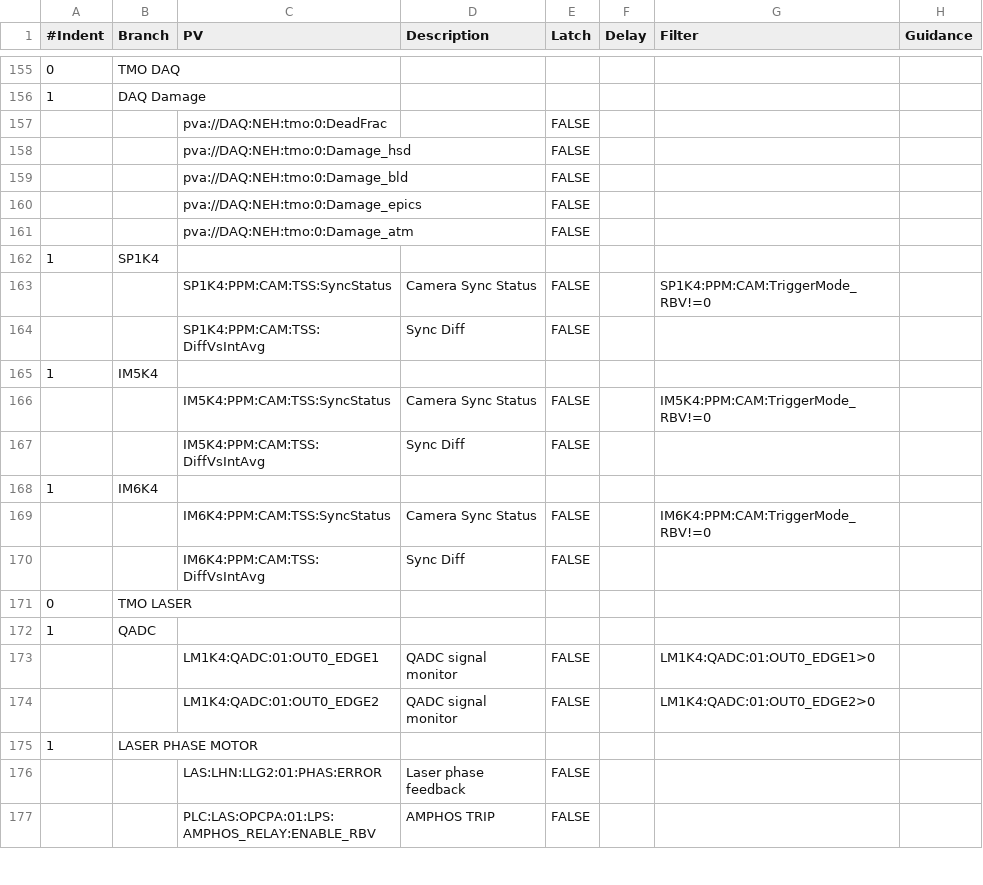
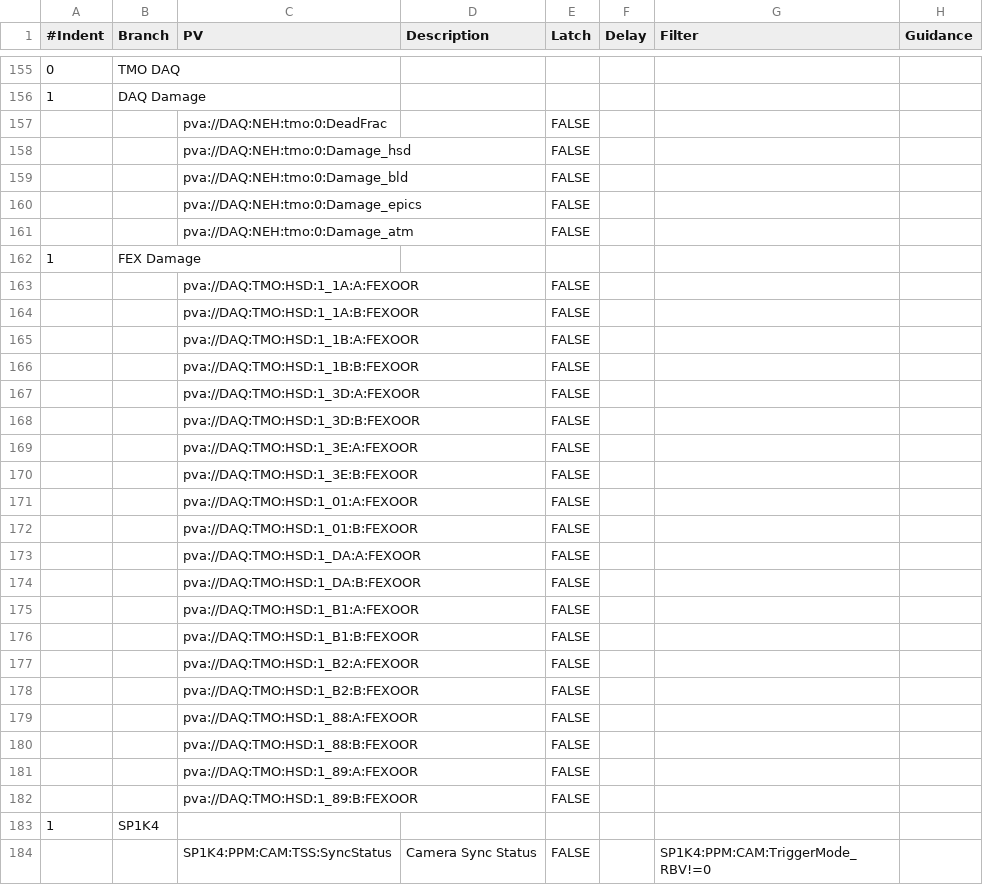
Before and after one commit to tongju12/pcds-nalms, a CSV file: Spreadsheet/KFE/TMO-alarms.csv, drawn as a sheet; only a part is shown, gaps mark what is left out; the shorter side is filled out with more unchanged rows; the diff names each change by its address in the sheet, - before the commit and + after, or states it on an @@ line.

Commit message:
adding more daq FEX PV from daq side

```diff
--- a/Spreadsheet/KFE/TMO-alarms.csv
+++ b/Spreadsheet/KFE/TMO-alarms.csv
+row 162: 1 | FEX Damage
+row 163:  |  | pva://DAQ:TMO:HSD:1_1A:A:FEXOOR |  | FALSE
+row 164:  |  | pva://DAQ:TMO:HSD:1_1A:B:FEXOOR |  | FALSE
+row 165:  |  | pva://DAQ:TMO:HSD:1_1B:A:FEXOOR |  | FALSE
+row 166:  |  | pva://DAQ:TMO:HSD:1_1B:B:FEXOOR |  | FALSE
+row 167:  |  | pva://DAQ:TMO:HSD:1_3D:A:FEXOOR |  | FALSE
+row 168:  |  | pva://DAQ:TMO:HSD:1_3D:B:FEXOOR |  | FALSE
+row 169:  |  | pva://DAQ:TMO:HSD:1_3E:A:FEXOOR |  | FALSE
+row 170:  |  | pva://DAQ:TMO:HSD:1_3E:B:FEXOOR |  | FALSE
+row 171:  |  | pva://DAQ:TMO:HSD:1_01:A:FEXOOR |  | FALSE
+row 172:  |  | pva://DAQ:TMO:HSD:1_01:B:FEXOOR |  | FALSE
+row 173:  |  | pva://DAQ:TMO:HSD:1_DA:A:FEXOOR |  | FALSE
+row 174:  |  | pva://DAQ:TMO:HSD:1_DA:B:FEXOOR |  | FALSE
+row 175:  |  | pva://DAQ:TMO:HSD:1_B1:A:FEXOOR |  | FALSE
+row 176:  |  | pva://DAQ:TMO:HSD:1_B1:B:FEXOOR |  | FALSE
+row 177:  |  | pva://DAQ:TMO:HSD:1_B2:A:FEXOOR |  | FALSE
+row 178:  |  | pva://DAQ:TMO:HSD:1_B2:B:FEXOOR |  | FALSE
+row 179:  |  | pva://DAQ:TMO:HSD:1_88:A:FEXOOR |  | FALSE
+row 180:  |  | pva://DAQ:TMO:HSD:1_88:B:FEXOOR |  | FALSE
+row 181:  |  | pva://DAQ:TMO:HSD:1_89:A:FEXOOR |  | FALSE
+row 182:  |  | pva://DAQ:TMO:HSD:1_89:B:FEXOOR |  | FALSE
```
